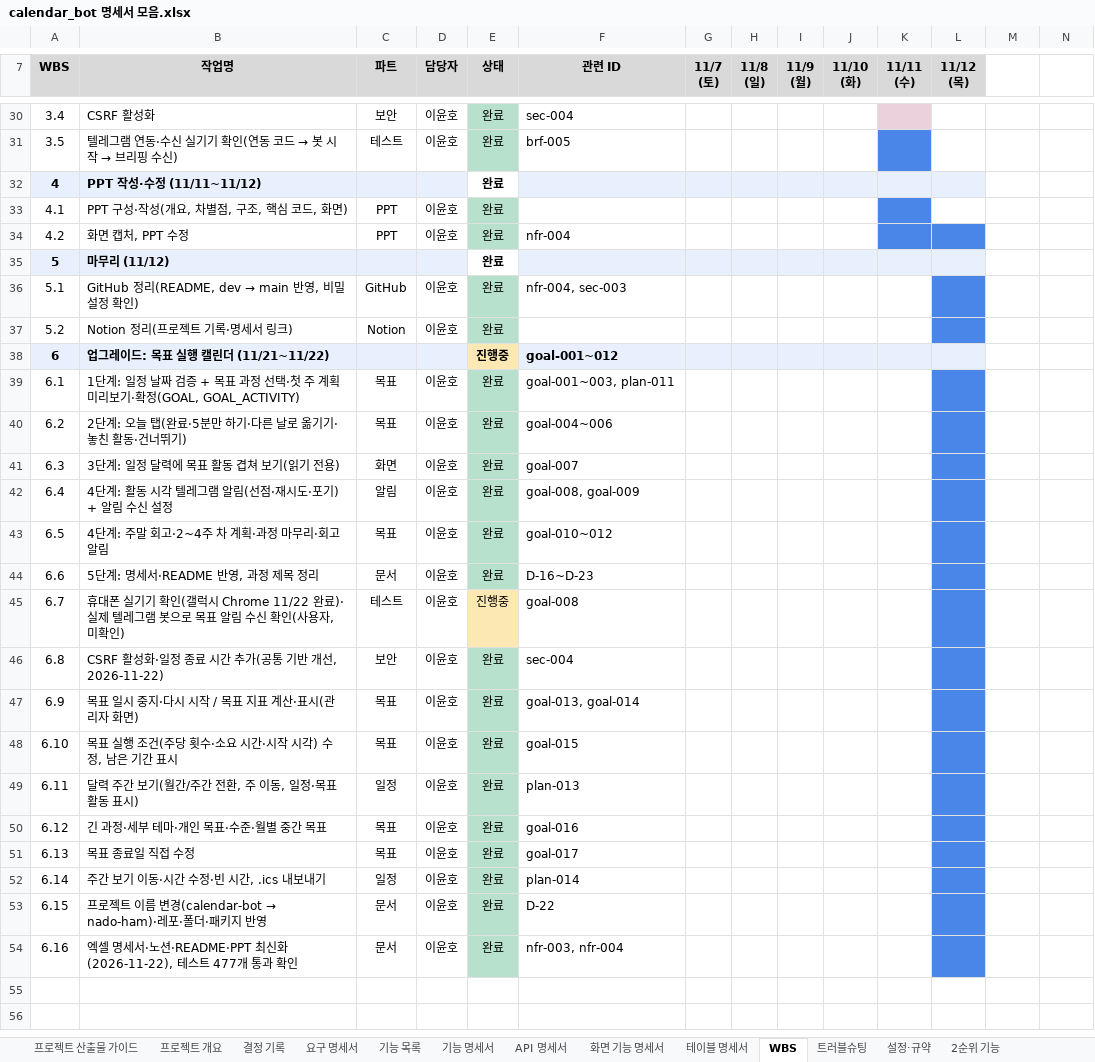
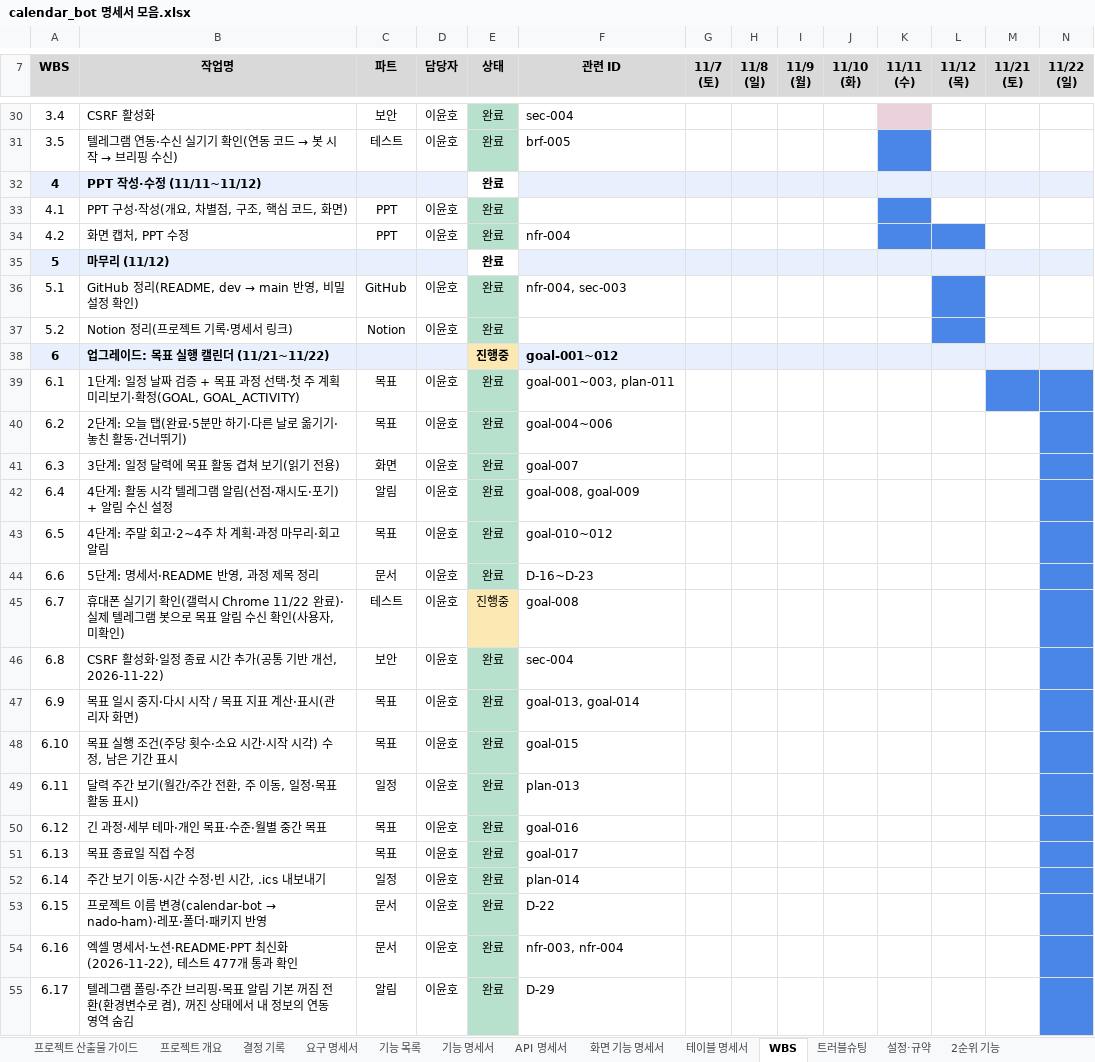
Before and after one commit to ho8566z/nado-ham_word, an Excel workbook: excel_output/calendar_bot 명세서 모음.xlsx, sheet WBS, drawn as a sheet; only a part is shown, gaps mark what is left out; values as stored, in another font and other column widths than the file's, no borders; ↵ is a line break in a cell; the diff covers the shown part only; the diff names each change by its address in the sheet, - before the commit and + after, or states it on an @@ line.

```diff
--- a/excel_output/calendar_bot 명세서 모음.xlsx (sheet WBS)
+++ b/excel_output/calendar_bot 명세서 모음.xlsx (sheet WBS)
-M7: (empty)
+M7: 11/21 ↵ (토)
-M7:N7 fill: none
+M7:N7 fill: #D9D9D9
-N7: (empty)
+N7: 11/22 ↵ (일)
-M32:N32 fill: none
+M32:N32 fill: #E8F0FE
-M35:N35 fill: none
+M35:N35 fill: #E8F0FE
-M38:N38 fill: none
+M38:N38 fill: #E8F0FE
-L39:L54 fill: #4A86E8
+L39:L54 fill: none
-M39:N39 fill: none
+M39:N39 fill: #4A86E8
-N40:N54 fill: none
+N40:N54 fill: #4A86E8
+row 55: 6.17 | 텔레그램 폴링·주간 브리핑·목표 알림 기본 꺼짐 전환(환경변수로 켬), 꺼진 상태에서 내 정보의 연동 영역 숨김 | 알림 | 이윤호 | 완료 | D-29
```
Also changed, not shown: cell formats and merged cells elsewhere in this sheet, excel_output/calendar_bot 명세서 요약.xlsx, 17 other files.
